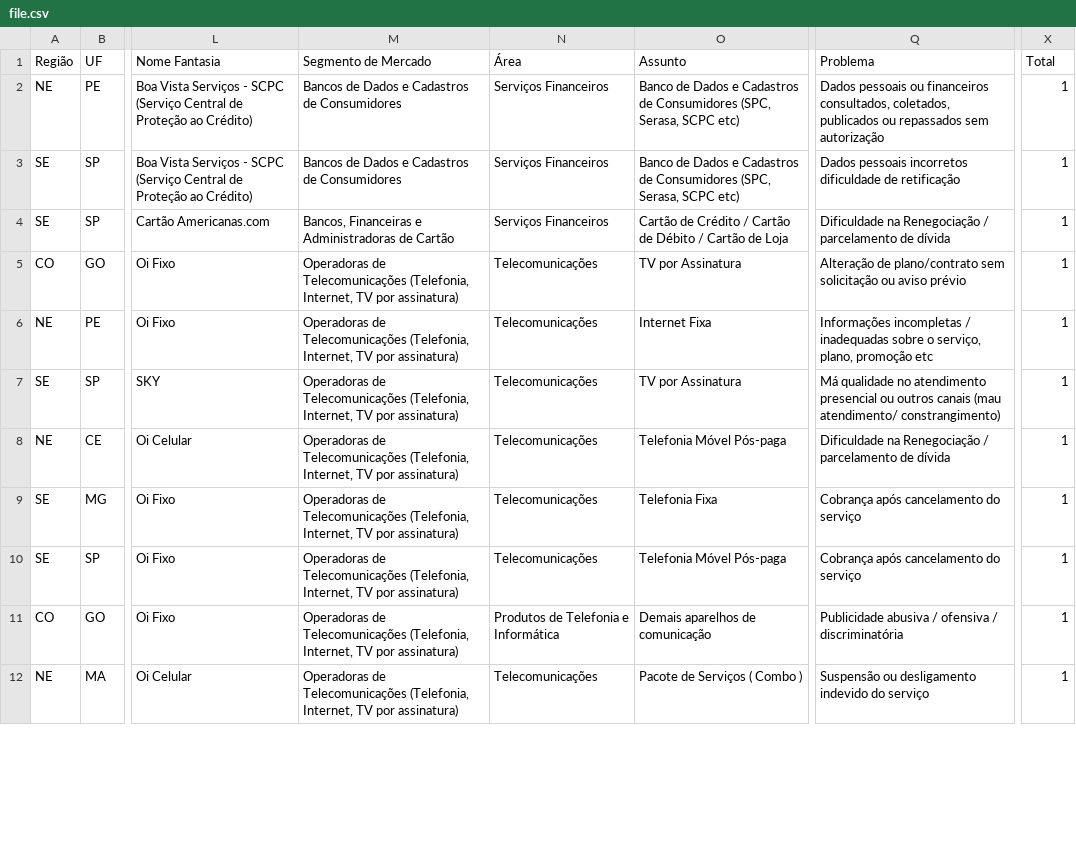
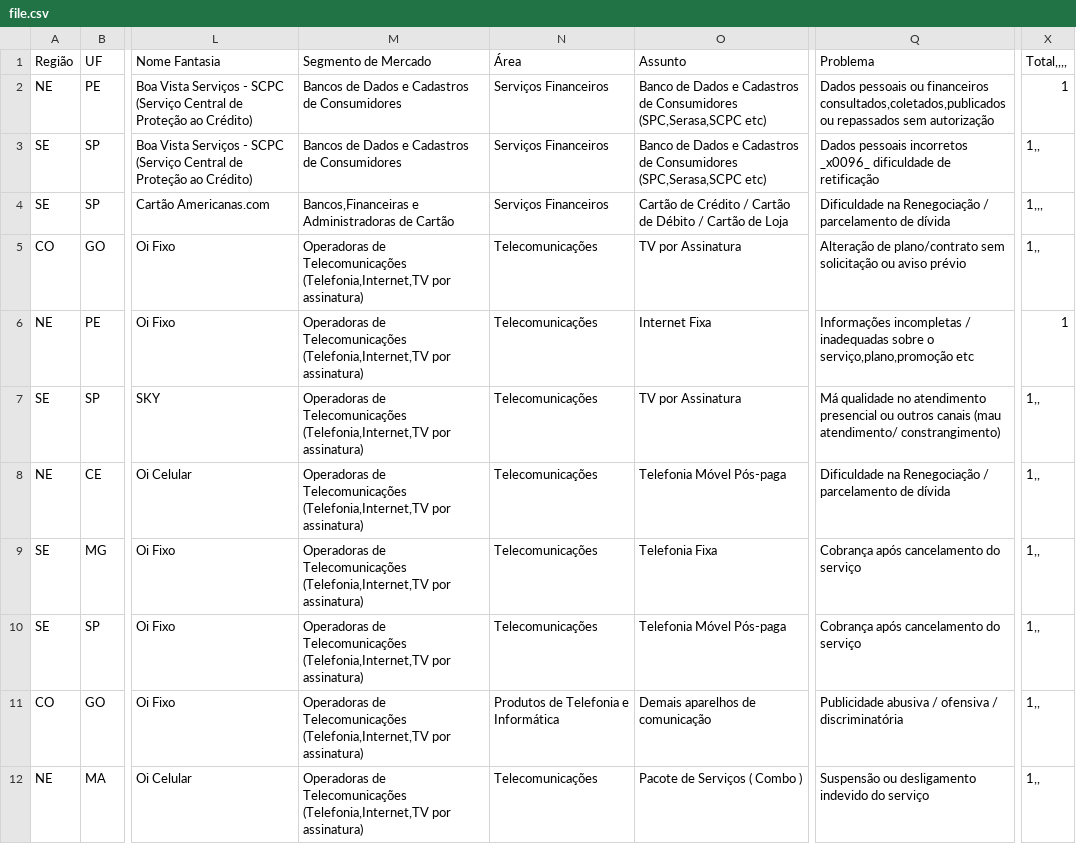
Before and after one commit to fga-eps-mds/2016.1-avalia_mais, a CSV file: public/csv/file.csv, drawn as a sheet; only a part is shown, gaps mark what is left out; the diff covers the shown part only; the diff names each change by its address in the sheet, - before the commit and + after, or states it on an @@ line.

Commit message:
Fix parser upload, update stylesheets and create stylesheet of show_segment

```diff
--- a/public/csv/file.csv
+++ b/public/csv/file.csv
-X1: Total
+X1: Total,,,,
-O2:O3 (Assunto): …de Consumidores (SPC, Serasa, SCPC etc)
+O2:O3 (Assunto): …de Consumidores (SPC,Serasa,SCPC etc)
-Q2 (Problema): …ou financeiros consultados, coletados, publicados ou repassados…
+Q2 (Problema): …ou financeiros consultados,coletados,publicados ou repassados…
-Q3 (Problema): …pessoais incorretos dificuldade de…
+Q3 (Problema): …pessoais incorretos _x0096_ dificuldade de…
-X3 (Total,,,,): 1
+X3 (Total,,,,): 1,,
-M4 (Segmento de Mercado): Bancos, Financeiras e Administradoras…
+M4 (Segmento de Mercado): Bancos,Financeiras e Administradoras…
-X4 (Total,,,,): 1
+X4 (Total,,,,): 1,,,
-M5:M12 (Segmento de Mercado): …de Telecomunicações (Telefonia, Internet, TV por assinatura)
+M5:M12 (Segmento de Mercado): …de Telecomunicações (Telefonia,Internet,TV por assinatura)
-X5 (Total,,,,): 1
+X5 (Total,,,,): 1,,
-Q6 (Problema): …sobre o serviço, plano, promoção etc
+Q6 (Problema): …sobre o serviço,plano,promoção etc
-X7:X12 (Total,,,,): 1
+X7:X12 (Total,,,,): 1,,
```
Also changed, not shown: 21 edited cells elsewhere in this file, 6 other files.
